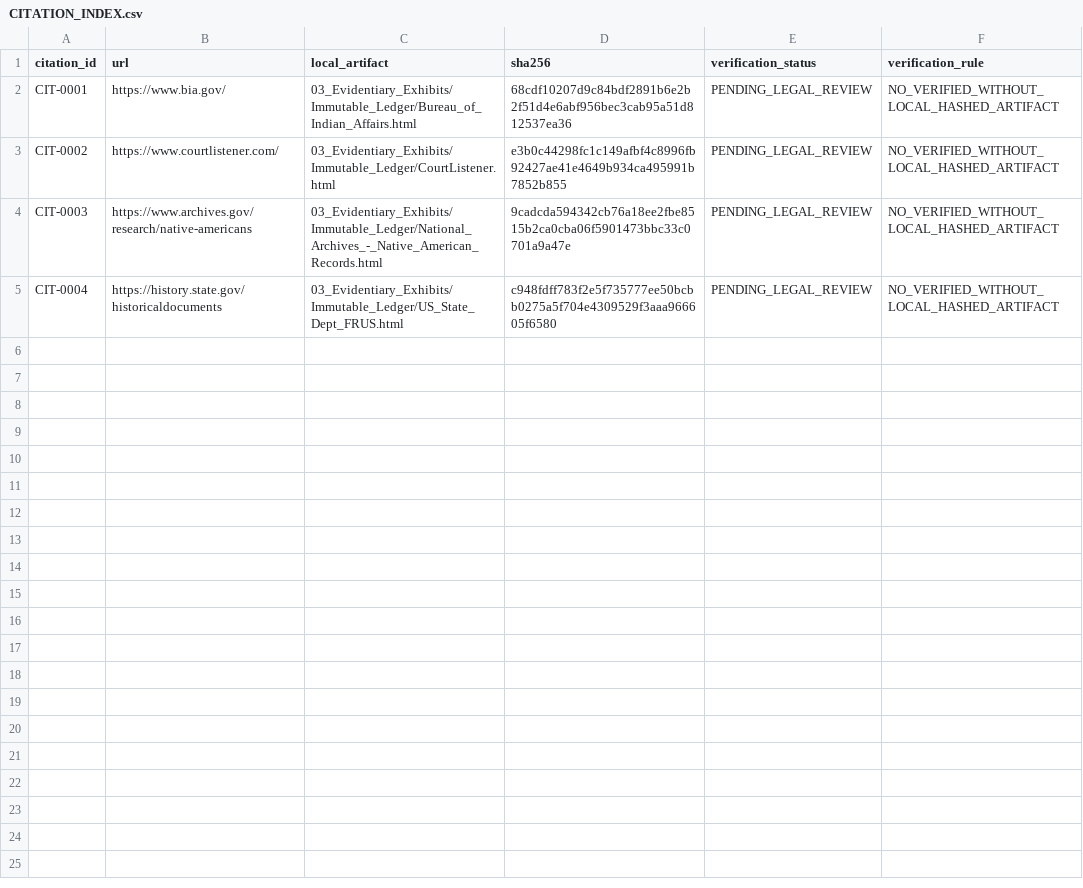
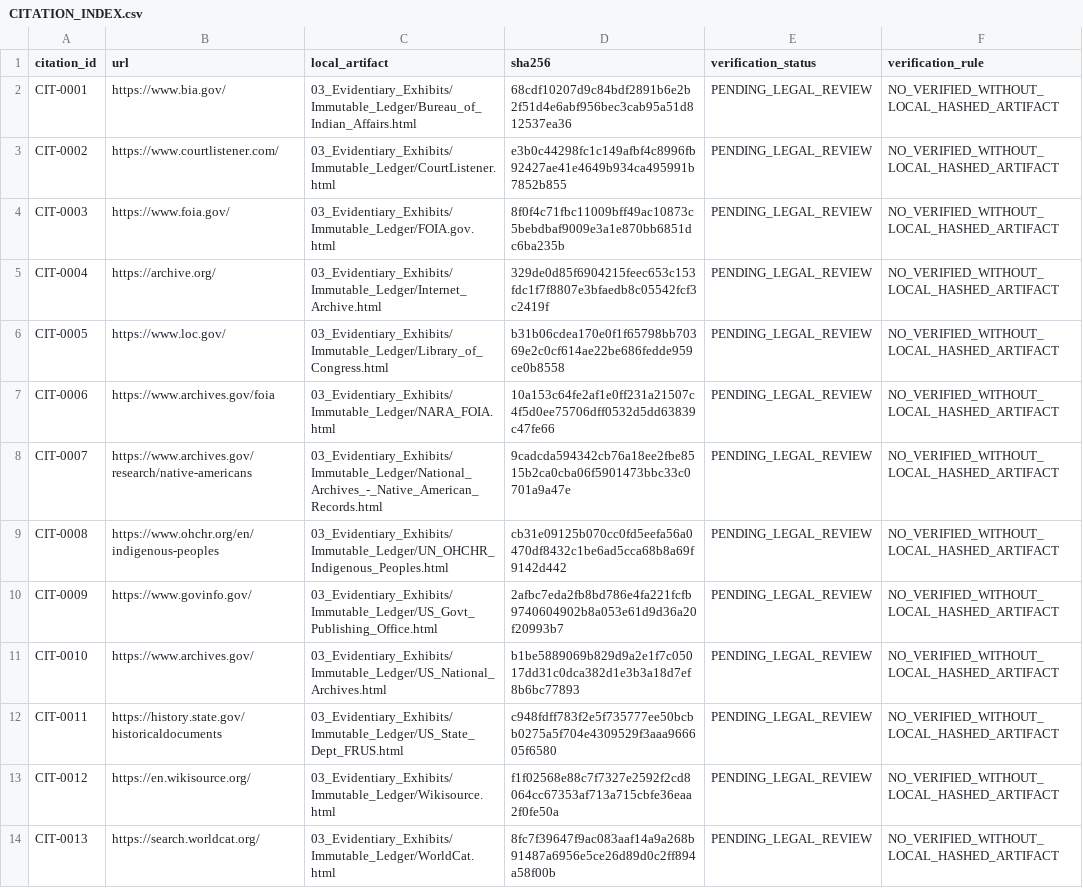
Before and after one commit to GlobalRestitutionAlliance/turtle-island-us-sd-lower-brule-sioux-tribe-of-the-lower-bru-master-litigation, a CSV file: 03_Evidentiary_Exhibits/CITATION_INDEX.csv, drawn as a sheet.

Commit message:
Batch 2b: harvest expanded sources, citations, manifests

```diff
--- a/03_Evidentiary_Exhibits/CITATION_INDEX.csv
+++ b/03_Evidentiary_Exhibits/CITATION_INDEX.csv
@@ -3,3 +3,12 @@ CIT-0001,https://www.bia.gov/,03_Evidentiary_Exhibits/Immutable_Ledger/Bureau_of
 CIT-0002,https://www.courtlistener.com/,03_Evidentiary_Exhibits/Immutable_Ledger/CourtListener.html,e3b0c44298fc1c149afbf4c8996fb92427ae41e4649b934ca495991b7852b855,PENDING_LEGAL_REVIEW,NO_VERIFIED_WITHOUT_LOCAL_HASHED_ARTIFACT
-CIT-0003,https://www.archives.gov/research/native-americans,03_Evidentiary_Exhibits/Immutable_Ledger/National_Archives_-_Native_American_Records.html,9cadcda594342cb76a18ee2fbe8515b2ca0cba06f5901473bbc33c0701a9a47e,PENDING_LEGAL_REVIEW,NO_VERIFIED_WITHOUT_LOCAL_HASHED_ARTIFACT
-CIT-0004,https://history.state.gov/historicaldocuments,03_Evidentiary_Exhibits/Immutable_Ledger/US_State_Dept_FRUS.html,c948fdff783f2e5f735777ee50bcbb0275a5f704e4309529f3aaa966605f6580,PENDING_LEGAL_REVIEW,NO_VERIFIED_WITHOUT_LOCAL_HASHED_ARTIFACT
+CIT-0003,https://www.foia.gov/,03_Evidentiary_Exhibits/Immutable_Ledger/FOIA.gov.html,8f0f4c71fbc11009bff49ac10873c5bebdbaf9009e3a1e870bb6851dc6ba235b,PENDING_LEGAL_REVIEW,NO_VERIFIED_WITHOUT_LOCAL_HASHED_ARTIFACT
+CIT-0004,https://archive.org/,03_Evidentiary_Exhibits/Immutable_Ledger/Internet_Archive.html,329de0d85f6904215feec653c153fdc1f7f8807e3bfaedb8c05542fcf3c2419f,PENDING_LEGAL_REVIEW,NO_VERIFIED_WITHOUT_LOCAL_HASHED_ARTIFACT
+CIT-0005,https://www.loc.gov/,03_Evidentiary_Exhibits/Immutable_Ledger/Library_of_Congress.html,b31b06cdea170e0f1f65798bb70369e2c0cf614ae22be686fedde959ce0b8558,PENDING_LEGAL_REVIEW,NO_VERIFIED_WITHOUT_LOCAL_HASHED_ARTIFACT
+CIT-0006,https://www.archives.gov/foia,03_Evidentiary_Exhibits/Immutable_Ledger/NARA_FOIA.html,10a153c64fe2af1e0ff231a21507c4f5d0ee75706dff0532d5dd63839c47fe66,PENDING_LEGAL_REVIEW,NO_VERIFIED_WITHOUT_LOCAL_HASHED_ARTIFACT
+CIT-0007,https://www.archives.gov/research/native-americans,03_Evidentiary_Exhibits/Immutable_Ledger/National_Archives_-_Native_American_Records.html,9cadcda594342cb76a18ee2fbe8515b2ca0cba06f5901473bbc33c0701a9a47e,PENDING_LEGAL_REVIEW,NO_VERIFIED_WITHOUT_LOCAL_HASHED_ARTIFACT
+CIT-0008,https://www.ohchr.org/en/indigenous-peoples,03_Evidentiary_Exhibits/Immutable_Ledger/UN_OHCHR_Indigenous_Peoples.html,cb31e09125b070cc0fd5eefa56a0470df8432c1be6ad5cca68b8a69f9142d442,PENDING_LEGAL_REVIEW,NO_VERIFIED_WITHOUT_LOCAL_HASHED_ARTIFACT
+CIT-0009,https://www.govinfo.gov/,03_Evidentiary_Exhibits/Immutable_Ledger/US_Govt_Publishing_Office.html,2afbc7eda2fb8bd786e4fa221fcfb9740604902b8a053e61d9d36a20f20993b7,PENDING_LEGAL_REVIEW,NO_VERIFIED_WITHOUT_LOCAL_HASHED_ARTIFACT
+CIT-0010,https://www.archives.gov/,03_Evidentiary_Exhibits/Immutable_Ledger/US_National_Archives.html,b1be5889069b829d9a2e1f7c05017dd31c0dca382d1e3b3a18d7ef8b6bc77893,PENDING_LEGAL_REVIEW,NO_VERIFIED_WITHOUT_LOCAL_HASHED_ARTIFACT
+CIT-0011,https://history.state.gov/historicaldocuments,03_Evidentiary_Exhibits/Immutable_Ledger/US_State_Dept_FRUS.html,c948fdff783f2e5f735777ee50bcbb0275a5f704e4309529f3aaa966605f6580,PENDING_LEGAL_REVIEW,NO_VERIFIED_WITHOUT_LOCAL_HASHED_ARTIFACT
+CIT-0012,https://en.wikisource.org/,03_Evidentiary_Exhibits/Immutable_Ledger/Wikisource.html,f1f02568e88c7f7327e2592f2cd8064cc67353af713a715cbfe36eaa2f0fe50a,PENDING_LEGAL_REVIEW,NO_VERIFIED_WITHOUT_LOCAL_HASHED_ARTIFACT
+CIT-0013,https://search.worldcat.org/,03_Evidentiary_Exhibits/Immutable_Ledger/WorldCat.html,8fc7f39647f9ac083aaf14a9a268b91487a6956e5ce26d89d0c2ff894a58f00b,PENDING_LEGAL_REVIEW,NO_VERIFIED_WITHOUT_LOCAL_HASHED_ARTIFACT
```
Also changed, not shown: 34 other files.
